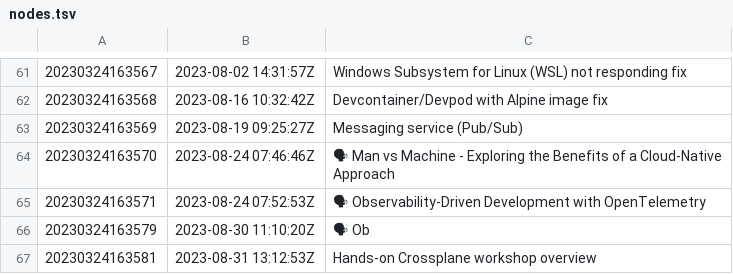
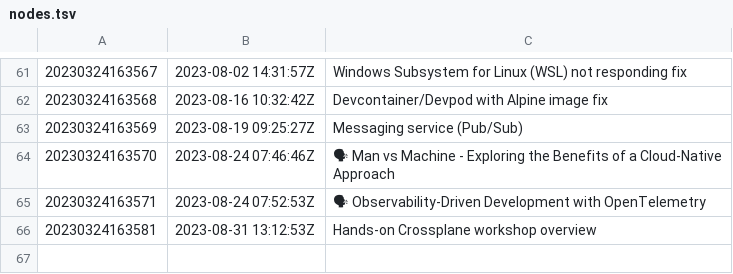
Before and after one commit to AugustasV/zet, a TSV file: dex/nodes.tsv, drawn as a sheet; only a part is shown, gaps mark what is left out; the diff names each change by its address in the sheet, - before the commit and + after, or states it on an @@ line.

```diff
--- a/dex/nodes.tsv
+++ b/dex/nodes.tsv
-row 66: 20230324163579 | 2023-08-30 11:10:20Z | 🗣 Ob
```
Also changed, not shown: 2 other files.
